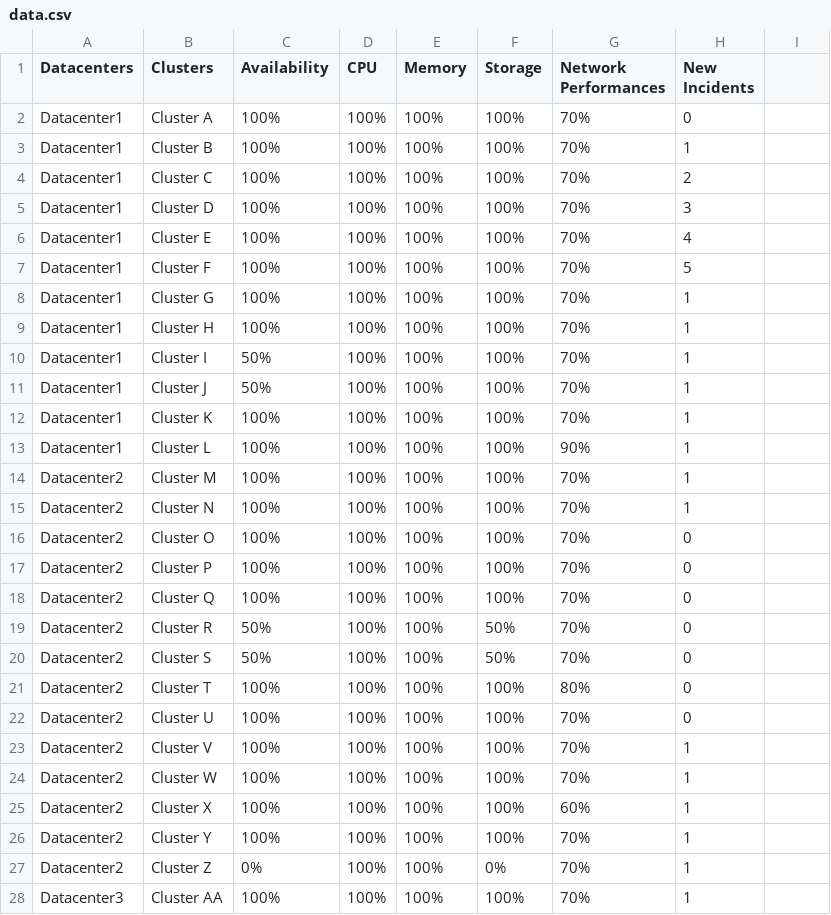
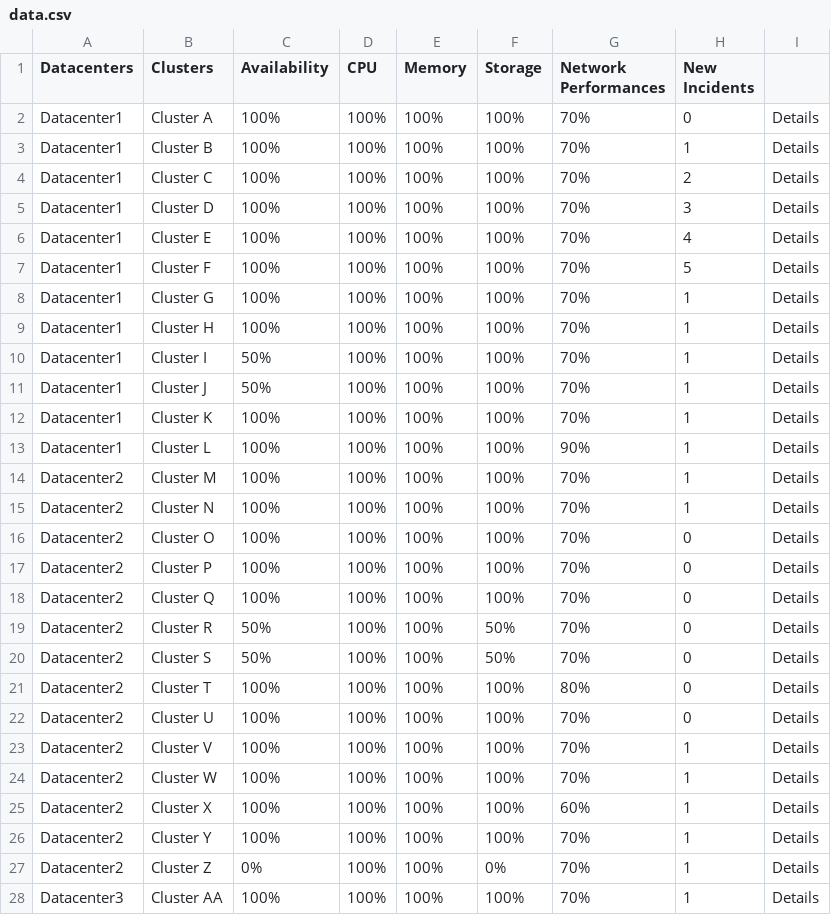
Before and after one commit to Deepika-r-naik/Streamlit-Monitoring-tool, a CSV file: data.csv, drawn as a sheet; only a part is shown; the diff covers the shown part only.

Commit message:
Add files via upload

```diff
--- a/data.csv
+++ b/data.csv
@@ -2,27 +2,27 @@ Datacenters,Clusters,Availability,CPU,Memory,Storage,Network Performances,New In
-Datacenter1,Cluster A,100%,100%,100%,100%,70%,0
-Datacenter1,Cluster B,100%,100%,100%,100%,70%,1
-Datacenter1,Cluster C,100%,100%,100%,100%,70%,2
-Datacenter1,Cluster D,100%,100%,100%,100%,70%,3
-Datacenter1,Cluster E,100%,100%,100%,100%,70%,4
-Datacenter1,Cluster F,100%,100%,100%,100%,70%,5
-Datacenter1,Cluster G,100%,100%,100%,100%,70%,1
-Datacenter1,Cluster H,100%,100%,100%,100%,70%,1
-Datacenter1,Cluster I,50%,100%,100%,100%,70%,1
-Datacenter1,Cluster J,50%,100%,100%,100%,70%,1
-Datacenter1,Cluster K,100%,100%,100%,100%,70%,1
-Datacenter1,Cluster L,100%,100%,100%,100%,90%,1
-Datacenter2,Cluster M,100%,100%,100%,100%,70%,1
-Datacenter2,Cluster N,100%,100%,100%,100%,70%,1
-Datacenter2,Cluster O,100%,100%,100%,100%,70%,0
-Datacenter2,Cluster P,100%,100%,100%,100%,70%,0
-Datacenter2,Cluster Q,100%,100%,100%,100%,70%,0
-Datacenter2,Cluster R,50%,100%,100%,50%,70%,0
-Datacenter2,Cluster S,50%,100%,100%,50%,70%,0
-Datacenter2,Cluster T,100%,100%,100%,100%,80%,0
-Datacenter2,Cluster U,100%,100%,100%,100%,70%,0
-Datacenter2,Cluster V,100%,100%,100%,100%,70%,1
-Datacenter2,Cluster W,100%,100%,100%,100%,70%,1
-Datacenter2,Cluster X,100%,100%,100%,100%,60%,1
-Datacenter2,Cluster Y,100%,100%,100%,100%,70%,1
-Datacenter2,Cluster Z,0%,100%,100%,0%,70%,1
-Datacenter3,Cluster AA,100%,100%,100%,100%,70%,1
+Datacenter1,Cluster A,100%,100%,100%,100%,70%,0,Details
+Datacenter1,Cluster B,100%,100%,100%,100%,70%,1,Details
+Datacenter1,Cluster C,100%,100%,100%,100%,70%,2,Details
+Datacenter1,Cluster D,100%,100%,100%,100%,70%,3,Details
+Datacenter1,Cluster E,100%,100%,100%,100%,70%,4,Details
+Datacenter1,Cluster F,100%,100%,100%,100%,70%,5,Details
+Datacenter1,Cluster G,100%,100%,100%,100%,70%,1,Details
+Datacenter1,Cluster H,100%,100%,100%,100%,70%,1,Details
+Datacenter1,Cluster I,50%,100%,100%,100%,70%,1,Details
+Datacenter1,Cluster J,50%,100%,100%,100%,70%,1,Details
+Datacenter1,Cluster K,100%,100%,100%,100%,70%,1,Details
+Datacenter1,Cluster L,100%,100%,100%,100%,90%,1,Details
+Datacenter2,Cluster M,100%,100%,100%,100%,70%,1,Details
+Datacenter2,Cluster N,100%,100%,100%,100%,70%,1,Details
+Datacenter2,Cluster O,100%,100%,100%,100%,70%,0,Details
+Datacenter2,Cluster P,100%,100%,100%,100%,70%,0,Details
+Datacenter2,Cluster Q,100%,100%,100%,100%,70%,0,Details
+Datacenter2,Cluster R,50%,100%,100%,50%,70%,0,Details
+Datacenter2,Cluster S,50%,100%,100%,50%,70%,0,Details
+Datacenter2,Cluster T,100%,100%,100%,100%,80%,0,Details
+Datacenter2,Cluster U,100%,100%,100%,100%,70%,0,Details
+Datacenter2,Cluster V,100%,100%,100%,100%,70%,1,Details
+Datacenter2,Cluster W,100%,100%,100%,100%,70%,1,Details
+Datacenter2,Cluster X,100%,100%,100%,100%,60%,1,Details
+Datacenter2,Cluster Y,100%,100%,100%,100%,70%,1,Details
+Datacenter2,Cluster Z,0%,100%,100%,0%,70%,1,Details
+Datacenter3,Cluster AA,100%,100%,100%,100%,70%,1,Details
```
Also changed, not shown: 12 edited cells elsewhere in this file.
